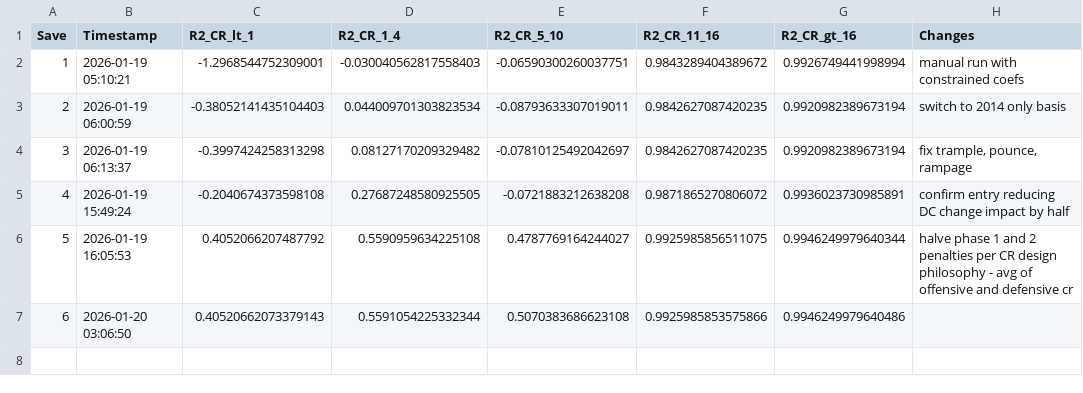
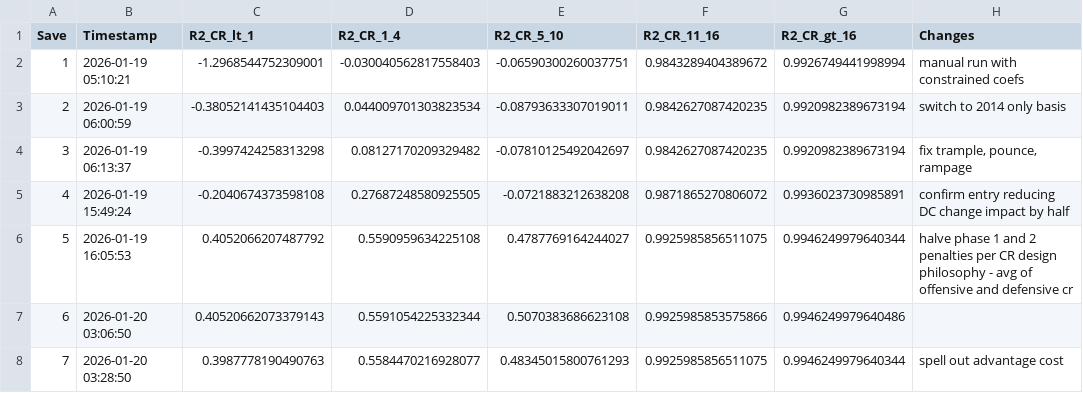
Before and after one commit to conorbarryhoke/matrix_v0, a CSV file: model_change_log.csv, drawn as a sheet.

```diff
--- a/model_change_log.csv
+++ b/model_change_log.csv
@@ -7 +7,2 @@ Save,Timestamp,R2_CR_lt_1,R2_CR_1_4,R2_CR_5_10,R2_CR_11_16,R2_CR_gt_16,Changes
 6,2026-01-20 03:06:50,0.40520662073379143,0.5591054225332344,0.5070383686623108,0.9925985853575866,0.9946249979640486,
+7,2026-01-20 03:28:50,0.3987778190490763,0.5584470216928077,0.48345015800761293,0.9925985856511075,0.9946249979640344,spell out advantage cost
```
Also changed, not shown: data/engineered_features.csv, data/feature_contributions.csv, 8 other files.
